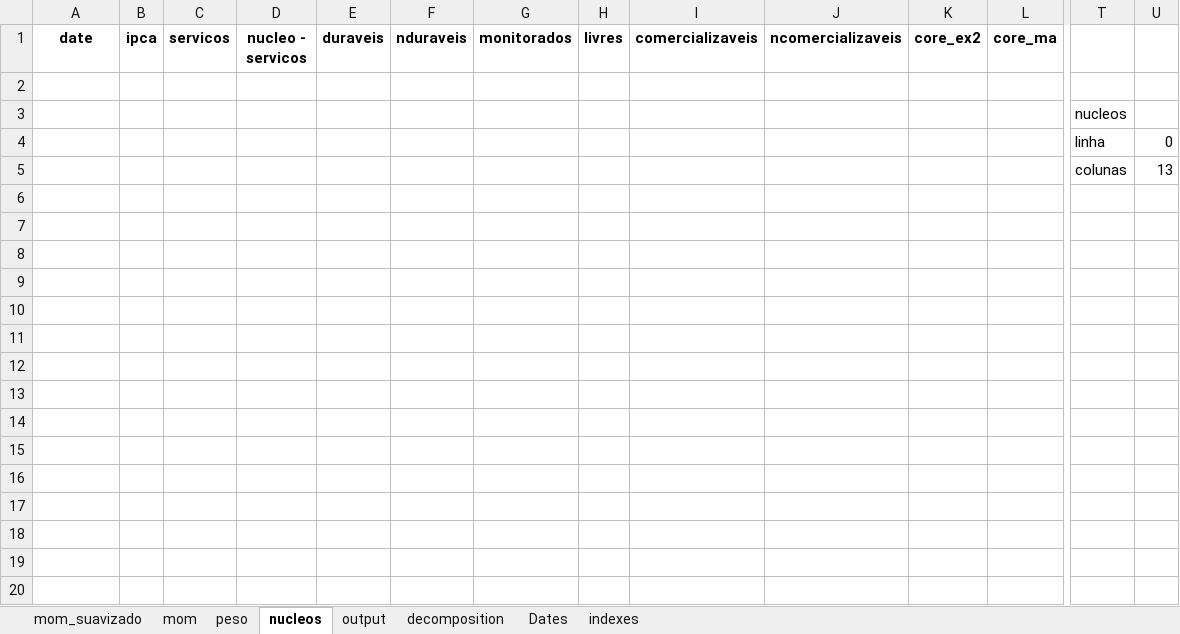
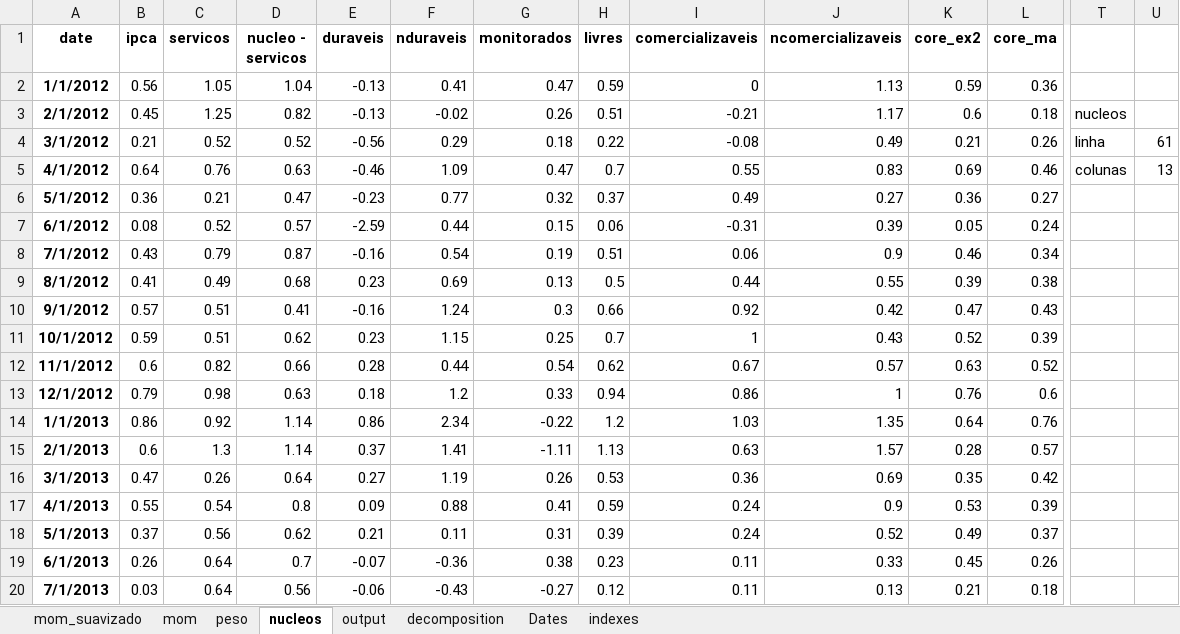
Before and after one commit to crosal-research/ipca, an Excel workbook: ipca.xlsx, sheet nucleos, drawn as a sheet; only a part is shown, gaps mark what is left out; values as stored, in another font and other column widths than the file's, no borders; removed rows and columns are numbered as before the commit, all else as after; rows hold the shown columns only; the diff covers the shown part only; the diff names each change by its address in the sheet, - before the commit and + after, or states it on an @@ line.

```diff
--- a/ipca.xlsx (sheet nucleos)
+++ b/ipca.xlsx (sheet nucleos)
-row 2: (empty)
+row 2: 1/1/2012 | 0.56 | 1.05 | 1.04 | -0.13 | 0.41 | 0.47 | 0.59 | 0 | 1.13 | 0.59 | 0.36
-row 3:  |  |  |  |  |  |  |  |  |  |  |  | nucleos
-row 4:  |  |  |  |  |  |  |  |  |  |  |  | linha | 0
-row 5:  |  |  |  |  |  |  |  |  |  |  |  | colunas | 13
+row 3: 2/1/2012 | 0.45 | 1.25 | 0.82 | -0.13 | -0.02 | 0.26 | 0.51 | -0.21 | 1.17 | 0.6 | 0.18 | nucleos
+row 4: 3/1/2012 | 0.21 | 0.52 | 0.52 | -0.56 | 0.29 | 0.18 | 0.22 | -0.08 | 0.49 | 0.21 | 0.26 | linha | 61
+row 5: 4/1/2012 | 0.64 | 0.76 | 0.63 | -0.46 | 1.09 | 0.47 | 0.7 | 0.55 | 0.83 | 0.69 | 0.46 | colunas | 13
+row 6: 5/1/2012 | 0.36 | 0.21 | 0.47 | -0.23 | 0.77 | 0.32 | 0.37 | 0.49 | 0.27 | 0.36 | 0.27
+row 7: 6/1/2012 | 0.08 | 0.52 | 0.57 | -2.59 | 0.44 | 0.15 | 0.06 | -0.31 | 0.39 | 0.05 | 0.24
+row 8: 7/1/2012 | 0.43 | 0.79 | 0.87 | -0.16 | 0.54 | 0.19 | 0.51 | 0.06 | 0.9 | 0.46 | 0.34
+row 9: 8/1/2012 | 0.41 | 0.49 | 0.68 | 0.23 | 0.69 | 0.13 | 0.5 | 0.44 | 0.55 | 0.39 | 0.38
+row 10: 9/1/2012 | 0.57 | 0.51 | 0.41 | -0.16 | 1.24 | 0.3 | 0.66 | 0.92 | 0.42 | 0.47 | 0.43
+row 11: 10/1/2012 | 0.59 | 0.51 | 0.62 | 0.23 | 1.15 | 0.25 | 0.7 | 1 | 0.43 | 0.52 | 0.39
+row 12: 11/1/2012 | 0.6 | 0.82 | 0.66 | 0.28 | 0.44 | 0.54 | 0.62 | 0.67 | 0.57 | 0.63 | 0.52
+row 13: 12/1/2012 | 0.79 | 0.98 | 0.63 | 0.18 | 1.2 | 0.33 | 0.94 | 0.86 | 1 | 0.76 | 0.6
+row 14: 1/1/2013 | 0.86 | 0.92 | 1.14 | 0.86 | 2.34 | -0.22 | 1.2 | 1.03 | 1.35 | 0.64 | 0.76
+row 15: 2/1/2013 | 0.6 | 1.3 | 1.14 | 0.37 | 1.41 | -1.11 | 1.13 | 0.63 | 1.57 | 0.28 | 0.57
+row 16: 3/1/2013 | 0.47 | 0.26 | 0.64 | 0.27 | 1.19 | 0.26 | 0.53 | 0.36 | 0.69 | 0.35 | 0.42
+row 17: 4/1/2013 | 0.55 | 0.54 | 0.8 | 0.09 | 0.88 | 0.41 | 0.59 | 0.24 | 0.9 | 0.53 | 0.39
+row 18: 5/1/2013 | 0.37 | 0.56 | 0.62 | 0.21 | 0.11 | 0.31 | 0.39 | 0.24 | 0.52 | 0.49 | 0.37
+row 19: 6/1/2013 | 0.26 | 0.64 | 0.7 | -0.07 | -0.36 | 0.38 | 0.23 | 0.11 | 0.33 | 0.45 | 0.26
+row 20: 7/1/2013 | 0.03 | 0.64 | 0.56 | -0.06 | -0.43 | -0.27 | 0.12 | 0.11 | 0.13 | 0.21 | 0.18
```
Also changed, not shown: 42 added rows elsewhere in this sheet, sheet output, formulas that keep their value, 5 other files.
